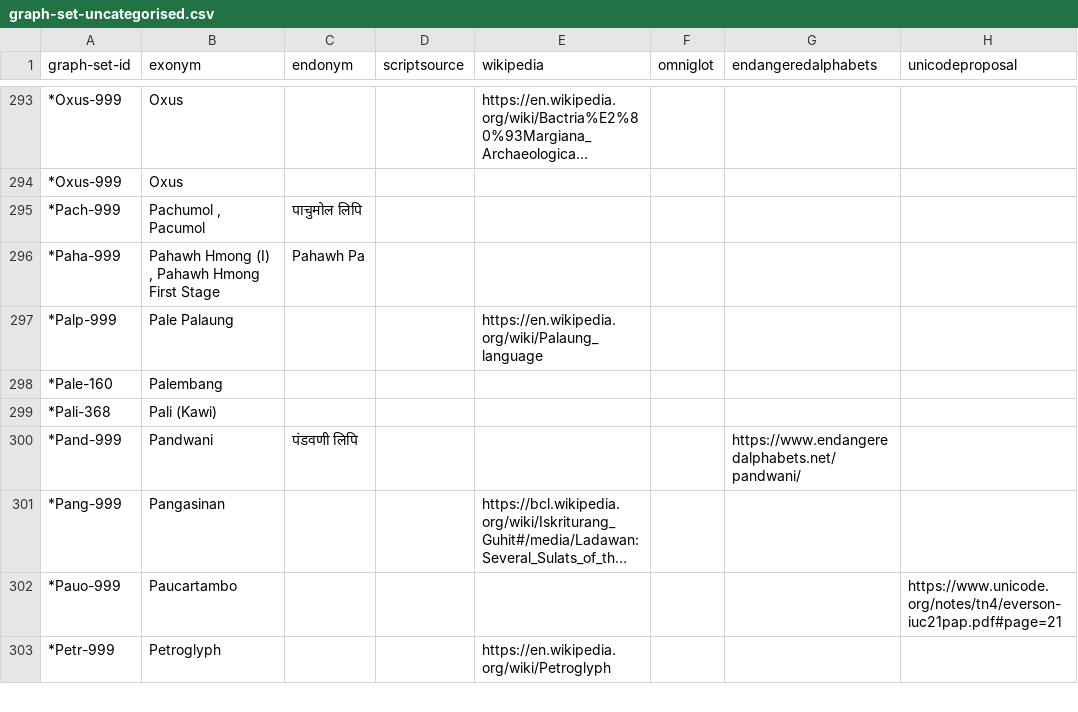
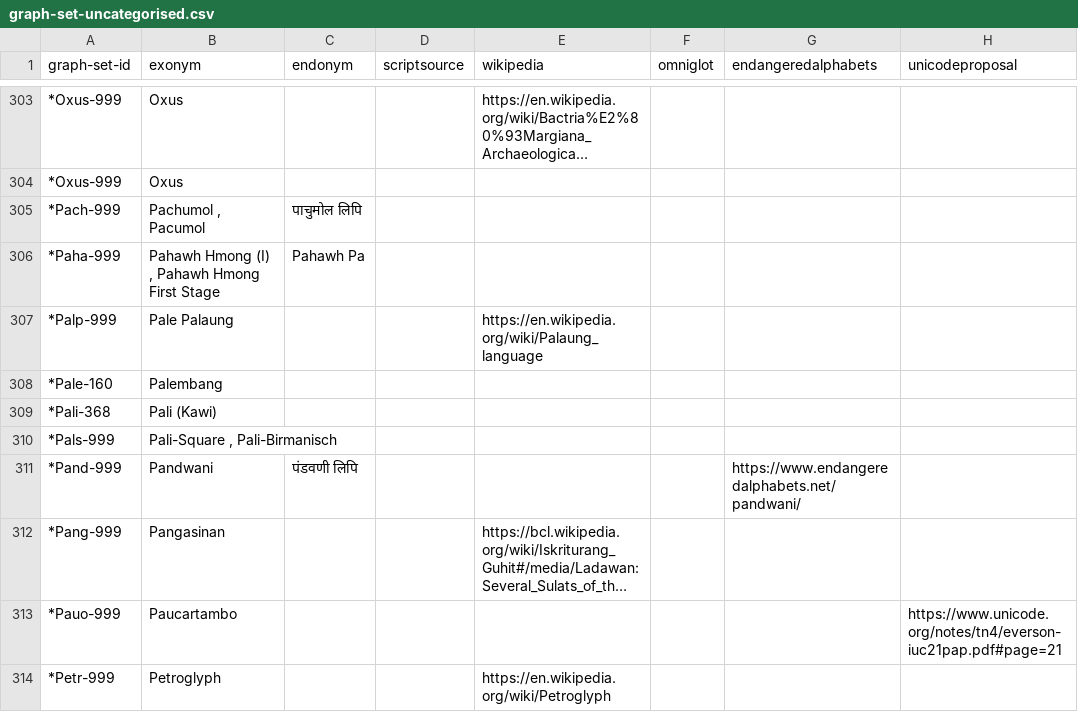
Before and after one commit to Vyshantha/graph-data-sets, a CSV file: graph-set-uncategorised.csv, drawn as a sheet; only a part is shown, gaps mark what is left out; long unchanged cells end in …; the diff covers the shown part only; the diff names each change by its address in the sheet, - before the commit and + after, or states it on an @@ line.

```diff
--- a/graph-set-uncategorised.csv
+++ b/graph-set-uncategorised.csv
+row 310: *Pals-999 | Pali-Square , Pali-Birmanisch
```
Also changed, not shown: 15 added rows and 1 edited cell elsewhere in this file, graph-set-fonts.csv, graph-set-numerals.csv, 2 other files.
